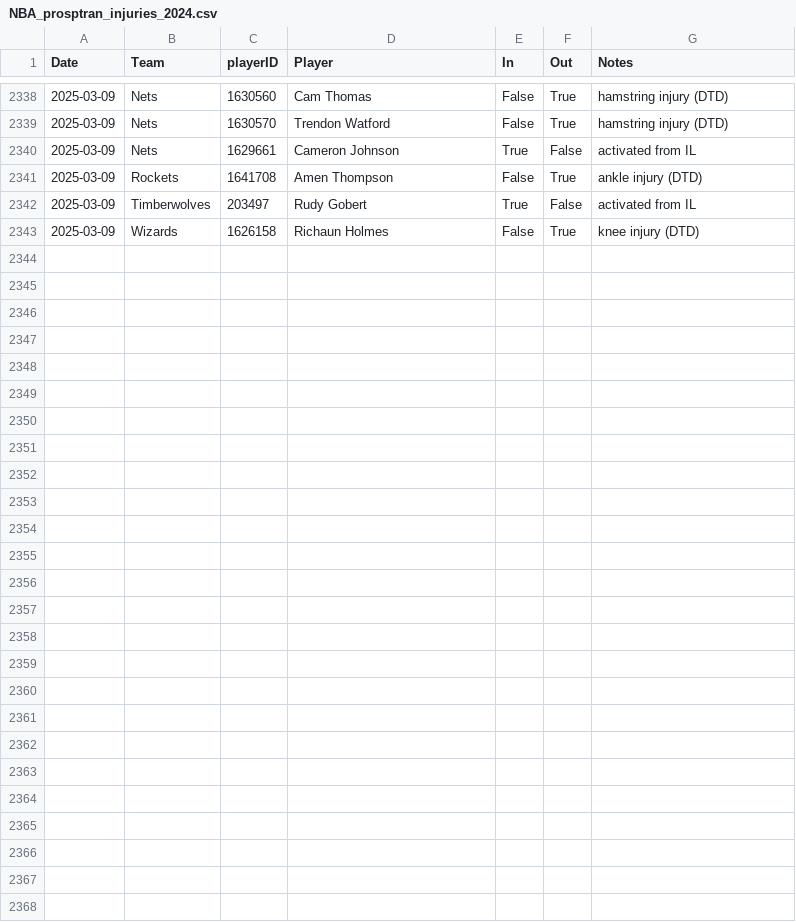
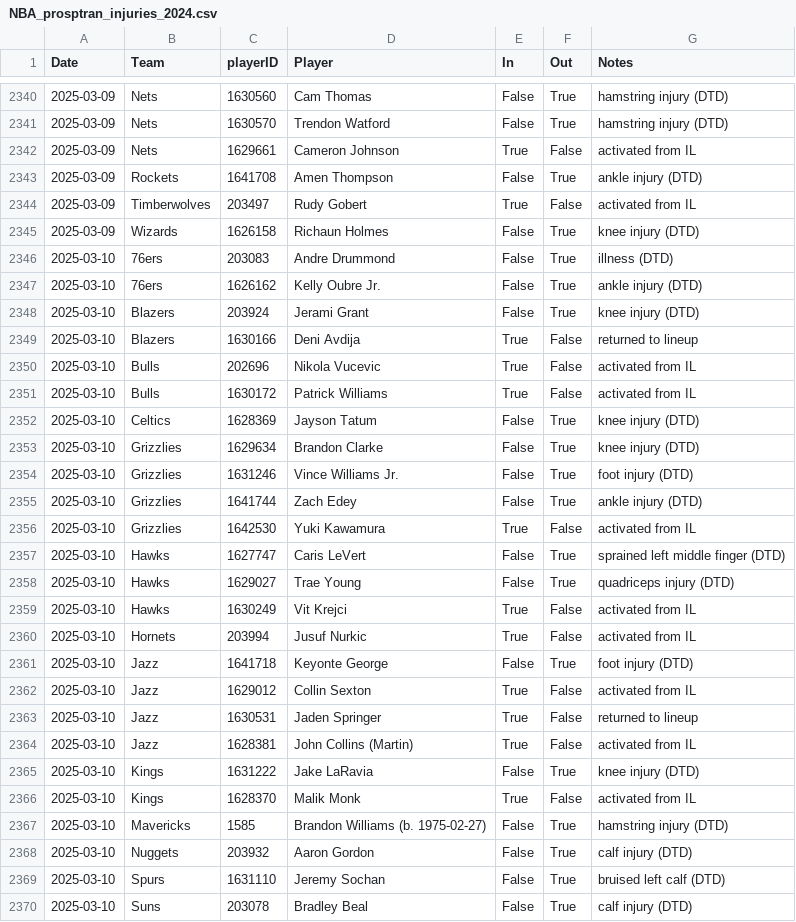
Before and after one commit to sravanpannala/csv, a CSV file: NBA_prosptran_injuries_2024.csv, drawn as a sheet; only a part is shown, gaps mark what is left out; the diff covers the shown part only.

Commit message:
update adj rat, injury & SSQM

```diff
--- a/NBA_prosptran_injuries_2024.csv
+++ b/NBA_prosptran_injuries_2024.csv
@@ -2343 +2345,26 @@ Date,Team,playerID,Player,In,Out,Notes
 2025-03-09,Wizards,1626158,Richaun Holmes,False,True,knee injury (DTD)
+2025-03-10,76ers,203083,Andre Drummond,False,True,illness (DTD)
+2025-03-10,76ers,1626162,Kelly Oubre Jr.,False,True,ankle injury (DTD)
+2025-03-10,Blazers,203924,Jerami Grant,False,True,knee injury (DTD)
+2025-03-10,Blazers,1630166,Deni Avdija,True,False,returned to lineup
+2025-03-10,Bulls,202696,Nikola Vucevic,True,False,activated from IL
+2025-03-10,Bulls,1630172,Patrick Williams,True,False,activated from IL
+2025-03-10,Celtics,1628369,Jayson Tatum,False,True,knee injury (DTD)
+2025-03-10,Grizzlies,1629634,Brandon Clarke,False,True,knee injury (DTD)
+2025-03-10,Grizzlies,1631246,Vince Williams Jr.,False,True,foot injury (DTD)
+2025-03-10,Grizzlies,1641744,Zach Edey,False,True,ankle injury (DTD)
+2025-03-10,Grizzlies,1642530,Yuki Kawamura,True,False,activated from IL
+2025-03-10,Hawks,1627747,Caris LeVert,False,True,sprained left middle finger (DTD)
+2025-03-10,Hawks,1629027,Trae Young,False,True,quadriceps injury (DTD)
+2025-03-10,Hawks,1630249,Vit Krejci,True,False,activated from IL
+2025-03-10,Hornets,203994,Jusuf Nurkic,True,False,activated from IL
+2025-03-10,Jazz,1641718,Keyonte George,False,True,foot injury (DTD)
+2025-03-10,Jazz,1629012,Collin Sexton,True,False,activated from IL
+2025-03-10,Jazz,1630531,Jaden Springer,True,False,returned to lineup
+2025-03-10,Jazz,1628381,John Collins (Martin),True,False,activated from IL
+2025-03-10,Kings,1631222,Jake LaRavia,False,True,knee injury (DTD)
+2025-03-10,Kings,1628370,Malik Monk,True,False,activated from IL
+2025-03-10,Mavericks,1585,Brandon Williams (b. 1975-02-27),False,True,hamstring injury (DTD)
+2025-03-10,Nuggets,203932,Aaron Gordon,False,True,calf injury (DTD)
+2025-03-10,Spurs,1631110,Jeremy Sochan,False,True,bruised left calf (DTD)
+2025-03-10,Suns,203078,Bradley Beal,False,True,calf injury (DTD)
```
Also changed, not shown: 2 added rows and 2 edited cells elsewhere in this file, NBA_Adj_Ratings_2024_2025.csv, NBA_Shot_Quality_2024_2025_V2.csv.
